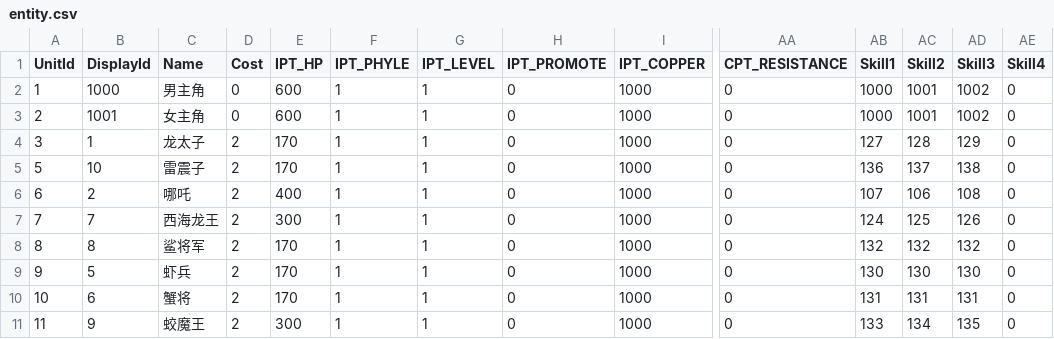
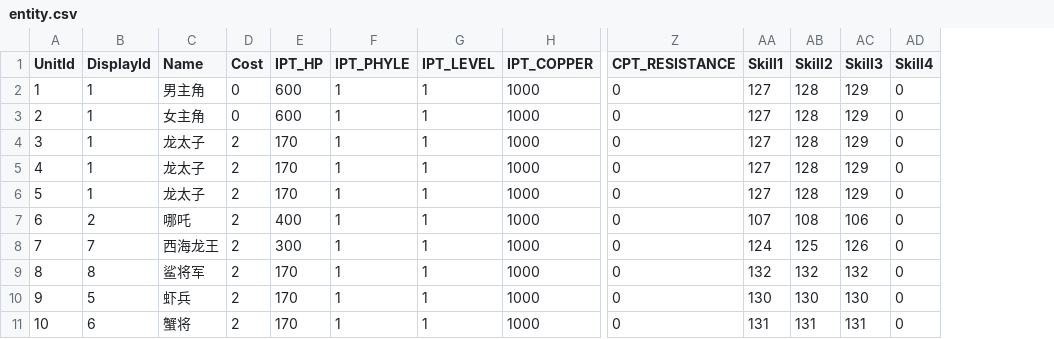
Before and after one commit to kevinnewkevin/xiyou, a CSV file: trunk/config/tables/entity.csv, drawn as a sheet; only a part is shown, gaps mark what is left out; removed rows and columns are numbered as before the commit, all else as after; rows hold the shown columns only; the diff names each change by its address in the sheet, - before the commit and + after, or states it on an @@ line.

```diff
--- a/trunk/config/tables/entity.csv
+++ b/trunk/config/tables/entity.csv
-column H (IPT_PROMOTE), rows 2-10: all 0
-B2 (DisplayId): 1000
+B2 (DisplayId): 1
-AA2:AA3 (Skill1): 1000
+AA2:AA3 (Skill1): 127
-AB2:AB3 (Skill2): 1001
+AB2:AB3 (Skill2): 128
-AC2:AC3 (Skill3): 1002
+AC2:AC3 (Skill3): 129
-B3 (DisplayId): 1001
+B3 (DisplayId): 1
+row 5: 4 | 1 | 龙太子 | 2 | 170 | 1 | 1 | 1000 | 0 | 127 | 128 | 129 | 0
-B6 (DisplayId): 10
+B6 (DisplayId): 1
-C6 (Name): 雷震子
+C6 (Name): 龙太子
-AA6 (Skill1): 136
+AA6 (Skill1): 127
-AB6 (Skill2): 137
+AB6 (Skill2): 128
-AC6 (Skill3): 138
+AC6 (Skill3): 129
-AB7 (Skill2): 106
+AB7 (Skill2): 108
-AC7 (Skill3): 108
+AC7 (Skill3): 106
-row 11: 11 | 9 | 蛟魔王 | 2 | 300 | 1 | 1 | 0 | 1000 | 0 | 133 | 134 | 135 | 0
```
Also changed, not shown: trunk/config/tables/DisPlay.csv, 1 other file.
